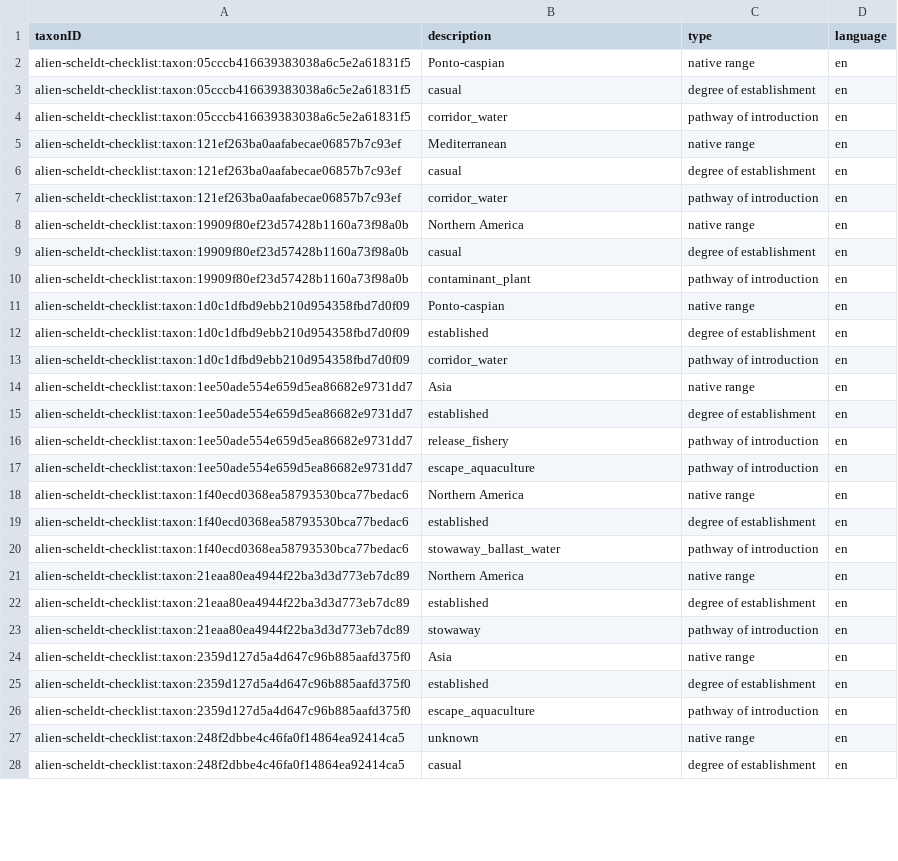
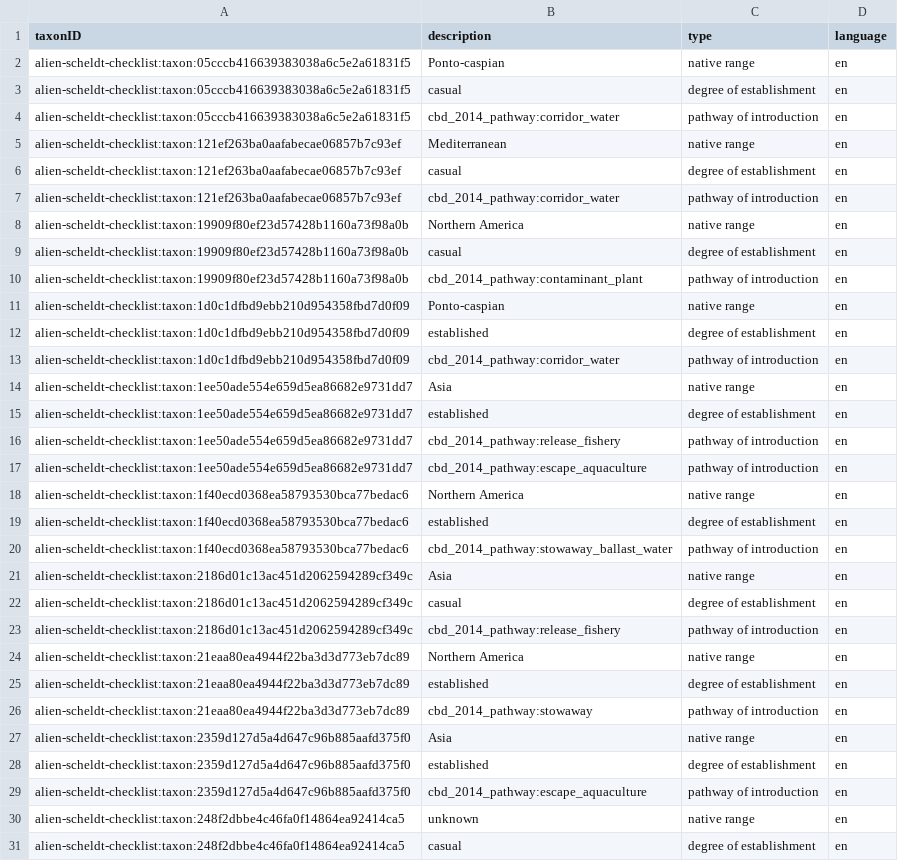
Before and after one commit to trias-project/alien-scheldt-checklist, a CSV file: data/processed/description.csv, drawn as a sheet; only a part is shown; the diff covers the shown part only.

Commit message:
Update checklist + add prefix cbd

```diff
--- a/data/processed/description.csv
+++ b/data/processed/description.csv
@@ -3,25 +3,28 @@ alien-scheldt-checklist:taxon:05cccb416639383038a6c5e2a61831f5,Ponto-caspian,nat
 alien-scheldt-checklist:taxon:05cccb416639383038a6c5e2a61831f5,casual,degree of establishment,en
-alien-scheldt-checklist:taxon:05cccb416639383038a6c5e2a61831f5,corridor_water,pathway of introduction,en
+alien-scheldt-checklist:taxon:05cccb416639383038a6c5e2a61831f5,cbd_2014_pathway:corridor_water,pathway of introduction,en
 alien-scheldt-checklist:taxon:121ef263ba0aafabecae06857b7c93ef,Mediterranean,native range,en
 alien-scheldt-checklist:taxon:121ef263ba0aafabecae06857b7c93ef,casual,degree of establishment,en
-alien-scheldt-checklist:taxon:121ef263ba0aafabecae06857b7c93ef,corridor_water,pathway of introduction,en
+alien-scheldt-checklist:taxon:121ef263ba0aafabecae06857b7c93ef,cbd_2014_pathway:corridor_water,pathway of introduction,en
 alien-scheldt-checklist:taxon:19909f80ef23d57428b1160a73f98a0b,Northern America,native range,en
 alien-scheldt-checklist:taxon:19909f80ef23d57428b1160a73f98a0b,casual,degree of establishment,en
-alien-scheldt-checklist:taxon:19909f80ef23d57428b1160a73f98a0b,contaminant_plant,pathway of introduction,en
+alien-scheldt-checklist:taxon:19909f80ef23d57428b1160a73f98a0b,cbd_2014_pathway:contaminant_plant,pathway of introduction,en
 alien-scheldt-checklist:taxon:1d0c1dfbd9ebb210d954358fbd7d0f09,Ponto-caspian,native range,en
 alien-scheldt-checklist:taxon:1d0c1dfbd9ebb210d954358fbd7d0f09,established,degree of establishment,en
-alien-scheldt-checklist:taxon:1d0c1dfbd9ebb210d954358fbd7d0f09,corridor_water,pathway of introduction,en
+alien-scheldt-checklist:taxon:1d0c1dfbd9ebb210d954358fbd7d0f09,cbd_2014_pathway:corridor_water,pathway of introduction,en
 alien-scheldt-checklist:taxon:1ee50ade554e659d5ea86682e9731dd7,Asia,native range,en
 alien-scheldt-checklist:taxon:1ee50ade554e659d5ea86682e9731dd7,established,degree of establishment,en
-alien-scheldt-checklist:taxon:1ee50ade554e659d5ea86682e9731dd7,release_fishery,pathway of introduction,en
-alien-scheldt-checklist:taxon:1ee50ade554e659d5ea86682e9731dd7,escape_aquaculture,pathway of introduction,en
+alien-scheldt-checklist:taxon:1ee50ade554e659d5ea86682e9731dd7,cbd_2014_pathway:release_fishery,pathway of introduction,en
+alien-scheldt-checklist:taxon:1ee50ade554e659d5ea86682e9731dd7,cbd_2014_pathway:escape_aquaculture,pathway of introduction,en
 alien-scheldt-checklist:taxon:1f40ecd0368ea58793530bca77bedac6,Northern America,native range,en
 alien-scheldt-checklist:taxon:1f40ecd0368ea58793530bca77bedac6,established,degree of establishment,en
-alien-scheldt-checklist:taxon:1f40ecd0368ea58793530bca77bedac6,stowaway_ballast_water,pathway of introduction,en
+alien-scheldt-checklist:taxon:1f40ecd0368ea58793530bca77bedac6,cbd_2014_pathway:stowaway_ballast_water,pathway of introduction,en
+alien-scheldt-checklist:taxon:2186d01c13ac451d2062594289cf349c,Asia,native range,en
+alien-scheldt-checklist:taxon:2186d01c13ac451d2062594289cf349c,casual,degree of establishment,en
+alien-scheldt-checklist:taxon:2186d01c13ac451d2062594289cf349c,cbd_2014_pathway:release_fishery,pathway of introduction,en
 alien-scheldt-checklist:taxon:21eaa80ea4944f22ba3d3d773eb7dc89,Northern America,native range,en
 alien-scheldt-checklist:taxon:21eaa80ea4944f22ba3d3d773eb7dc89,established,degree of establishment,en
-alien-scheldt-checklist:taxon:21eaa80ea4944f22ba3d3d773eb7dc89,stowaway,pathway of introduction,en
+alien-scheldt-checklist:taxon:21eaa80ea4944f22ba3d3d773eb7dc89,cbd_2014_pathway:stowaway,pathway of introduction,en
 alien-scheldt-checklist:taxon:2359d127d5a4d647c96b885aafd375f0,Asia,native range,en
 alien-scheldt-checklist:taxon:2359d127d5a4d647c96b885aafd375f0,established,degree of establishment,en
-alien-scheldt-checklist:taxon:2359d127d5a4d647c96b885aafd375f0,escape_aquaculture,pathway of introduction,en
+alien-scheldt-checklist:taxon:2359d127d5a4d647c96b885aafd375f0,cbd_2014_pathway:escape_aquaculture,pathway of introduction,en
 alien-scheldt-checklist:taxon:248f2dbbe4c46fa0f14864ea92414ca5,unknown,native range,en
```
Also changed, not shown: 9 added rows, 12 removed rows and 57 edited cells elsewhere in this file, data/processed/distribution.csv, data/processed/speciesprofile.csv, 3 other files.
